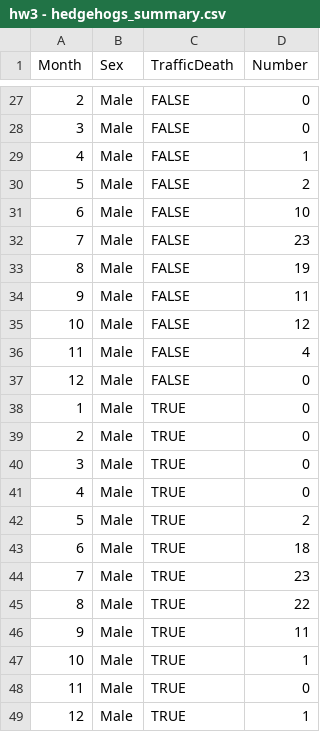
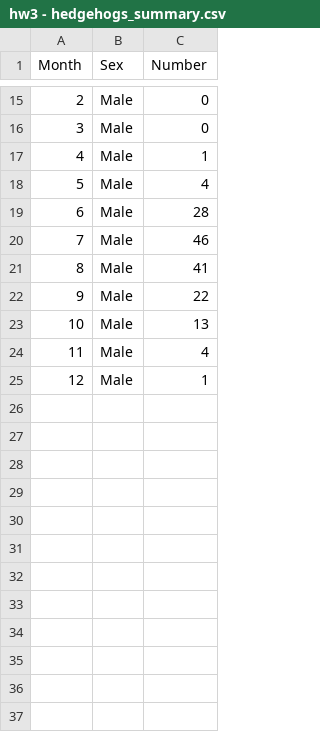
Before and after one commit to vank-stats/STS3470-Spring2023, a CSV file: hw3 - hedgehogs_summary.csv, drawn as a sheet; only a part is shown, gaps mark what is left out; removed rows and columns are numbered as before the commit, all else as after; the diff covers the shown part only; the diff names each change by its address in the sheet, - before the commit and + after, or states it on an @@ line.

```diff
--- a/hw3 - hedgehogs_summary.csv
+++ b/hw3 - hedgehogs_summary.csv
-column C (TrafficDeath), rows 27-36: all FALSE; row 49: TRUE
-C18 (Number): 2
+C18 (Number): 4
-C19 (Number): 10
+C19 (Number): 28
-C20 (Number): 23
+C20 (Number): 46
-C21 (Number): 19
+C21 (Number): 41
-C22 (Number): 11
+C22 (Number): 22
-C23 (Number): 12
+C23 (Number): 13
-row 37: 12 | Male | FALSE | 0
-row 38: 1 | Male | TRUE | 0
-row 39: 2 | Male | TRUE | 0
-row 40: 3 | Male | TRUE | 0
-row 41: 4 | Male | TRUE | 0
-row 42: 5 | Male | TRUE | 2
-row 43: 6 | Male | TRUE | 18
-row 44: 7 | Male | TRUE | 23
-row 45: 8 | Male | TRUE | 22
-row 46: 9 | Male | TRUE | 11
-row 47: 10 | Male | TRUE | 1
-row 48: 11 | Male | TRUE | 0
```
Also changed, not shown: 12 removed rows and 6 edited cells elsewhere in this file.
